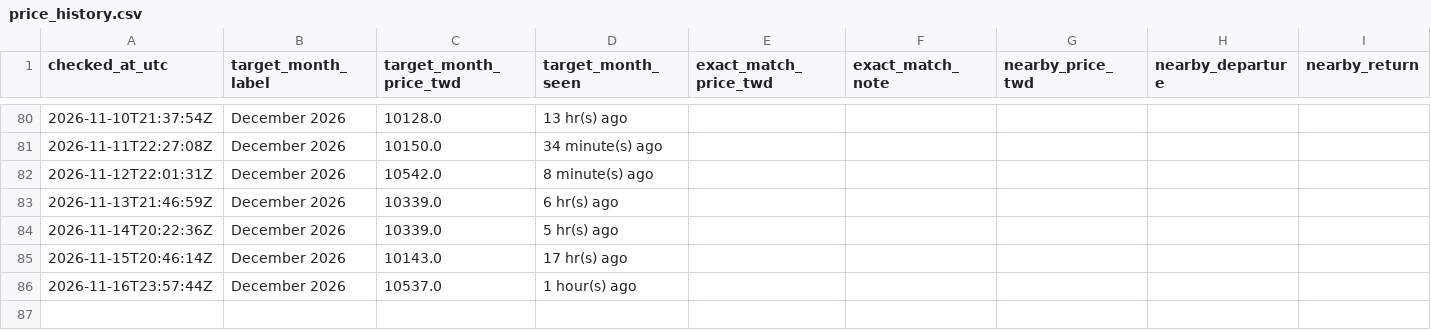
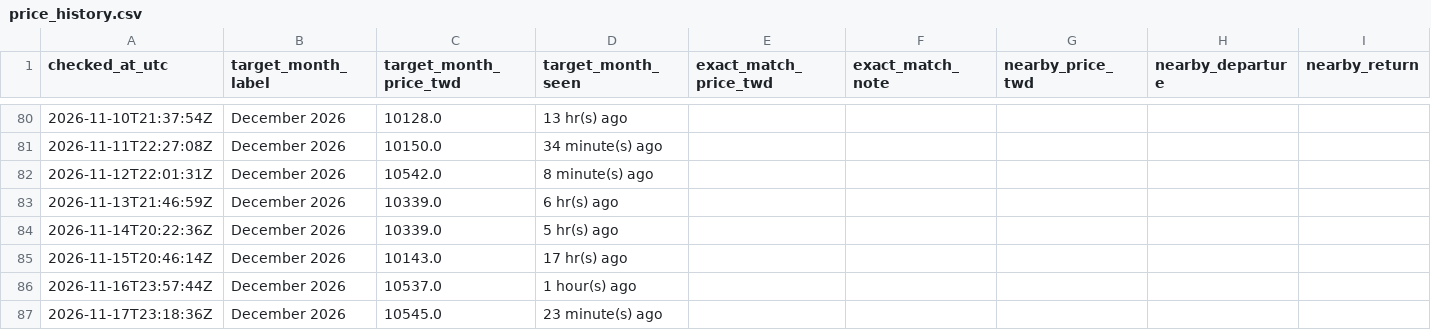
Before and after one commit to shaven105/cxbxs42634-ge6384csajv-13, a CSV file: starlux_price_tracker/data/price_history.csv, drawn as a sheet; only a part is shown, gaps mark what is left out; the diff names each change by its address in the sheet, - before the commit and + after, or states it on an @@ line.

```diff
--- a/starlux_price_tracker/data/price_history.csv
+++ b/starlux_price_tracker/data/price_history.csv
+row 87: 2026-11-17T23:18:36Z | December 2026 | 10545.0 | 23 minute(s) ago
```
